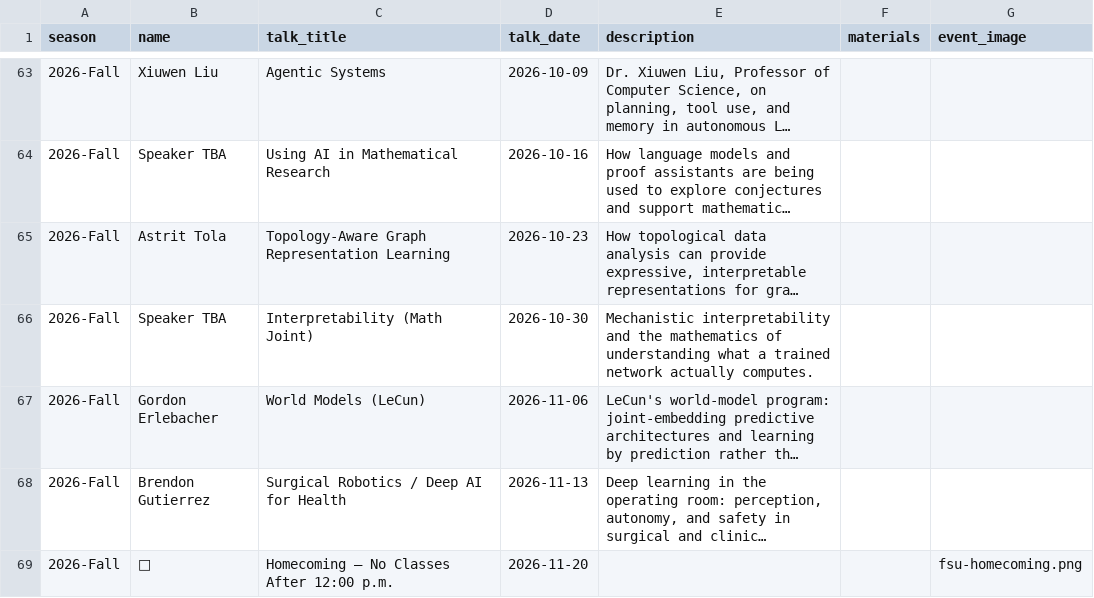
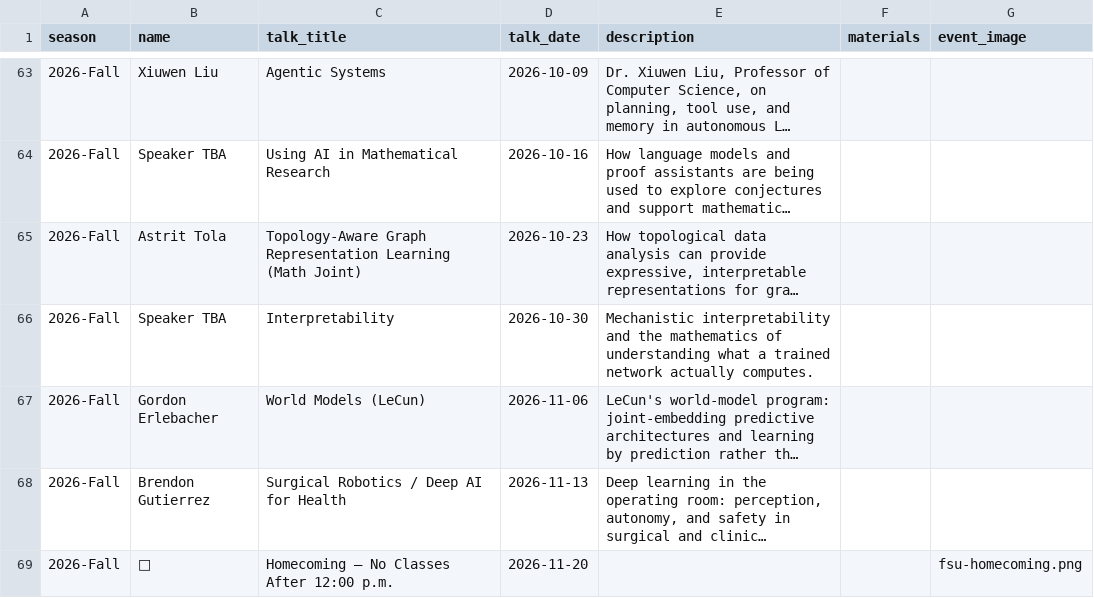
Before and after one commit to fsu-ml/fsu-ml.github.io, a CSV file: data/speakers.csv, drawn as a sheet; only a part is shown, gaps mark what is left out; long unchanged cells end in …; the diff names each change by its address in the sheet, - before the commit and + after, or states it on an @@ line.

Commit message:
Changed Math Joint from Oct. 23 to Oct 30.

```diff
--- a/data/speakers.csv
+++ b/data/speakers.csv
-C65 (talk_title): …Representation Learning
+C65 (talk_title): …Representation Learning (Math Joint)
-C66 (talk_title): Interpretability (Math Joint)
+C66 (talk_title): Interpretability
```
